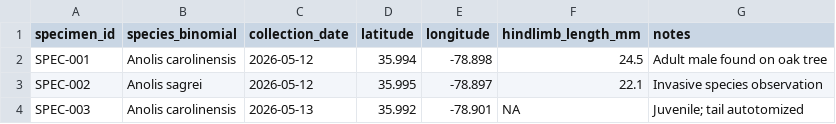
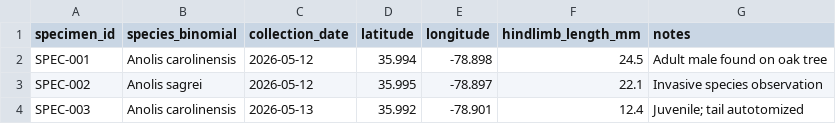
Before and after one commit to muskaantoshniwal/organismal-field-data, a CSV file: specimen_log.csv, drawn as a sheet.

Commit message:
changed NA value

```diff
--- a/specimen_log.csv
+++ b/specimen_log.csv
@@ -3,2 +3,2 @@ SPEC-001,Anolis carolinensis,2026-05-12,35.994,-78.898,24.5,Adult male found on
 SPEC-002,Anolis sagrei,2026-05-12,35.995,-78.897,22.1,Invasive species observation
-SPEC-003,Anolis carolinensis,2026-05-13,35.992,-78.901,NA,Juvenile; tail autotomized
+SPEC-003,Anolis carolinensis,2026-05-13,35.992,-78.901,12.4,Juvenile; tail autotomized
```
